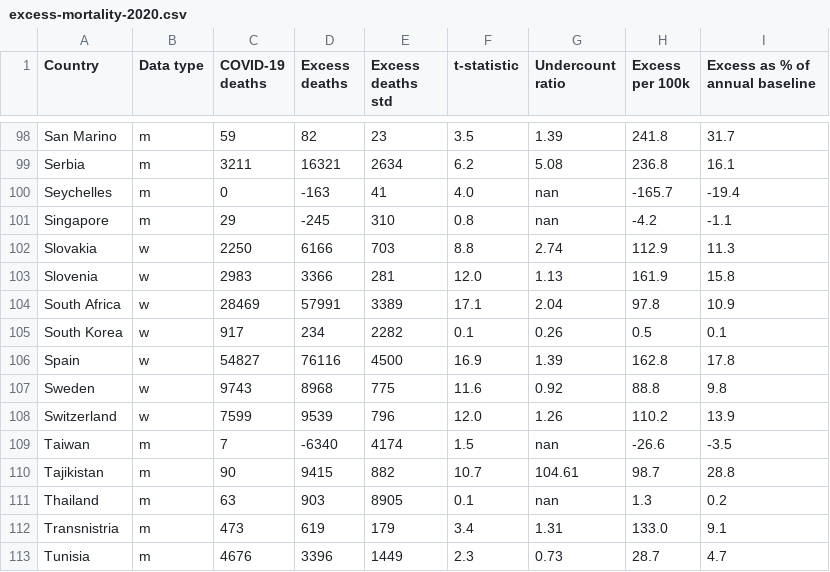
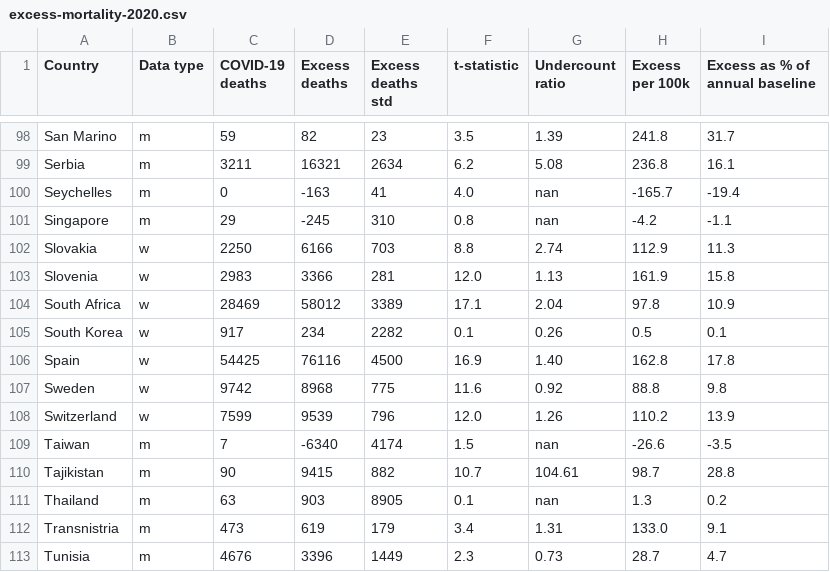
Before and after one commit to dkobak/excess-mortality, a CSV file: excess-mortality-2020.csv, drawn as a sheet; only a part is shown, gaps mark what is left out.

```diff
--- a/excess-mortality-2020.csv
+++ b/excess-mortality-2020.csv
@@ -103,6 +103,6 @@ Slovakia,w,2250,6166,703,8.8,2.74,112.9,11.3
 Slovenia,w,2983,3366,281,12.0,1.13,161.9,15.8
-South Africa,w,28469,57991,3389,17.1,2.04,97.8,10.9
+South Africa,w,28469,58012,3389,17.1,2.04,97.8,10.9
 South Korea,w,917,234,2282,0.1,0.26,0.5,0.1
-Spain,w,54827,76116,4500,16.9,1.39,162.8,17.8
-Sweden,w,9743,8968,775,11.6,0.92,88.8,9.8
+Spain,w,54425,76116,4500,16.9,1.40,162.8,17.8
+Sweden,w,9742,8968,775,11.6,0.92,88.8,9.8
 Switzerland,w,7599,9539,796,12.0,1.26,110.2,13.9
```
Also changed, not shown: excess-mortality-timeseries.csv, excess-mortality.csv, 32 other files.
